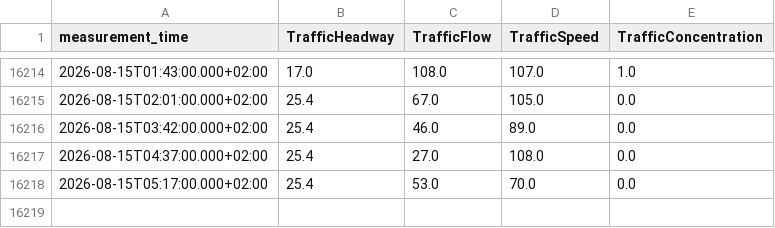
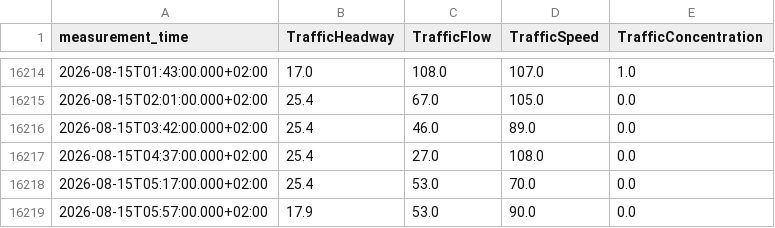
Before and after one commit to TKrljan/NPT-traffic-data-pull, a CSV file: data/COUNTER_A7_CAV_171050_data.csv, drawn as a sheet; only a part is shown, gaps mark what is left out; the diff names each change by its address in the sheet, - before the commit and + after, or states it on an @@ line.

```diff
--- a/data/COUNTER_A7_CAV_171050_data.csv
+++ b/data/COUNTER_A7_CAV_171050_data.csv
+row 16219: 2026-08-15T05:57:00.000+02:00 | 17.9 | 53.0 | 90.0 | 0.0
```
Also changed, not shown: data/COUNTER_A7_CAV_171049_data.csv, data/COUNTER_A7_CAV_171051_data.csv, 1 other file.
